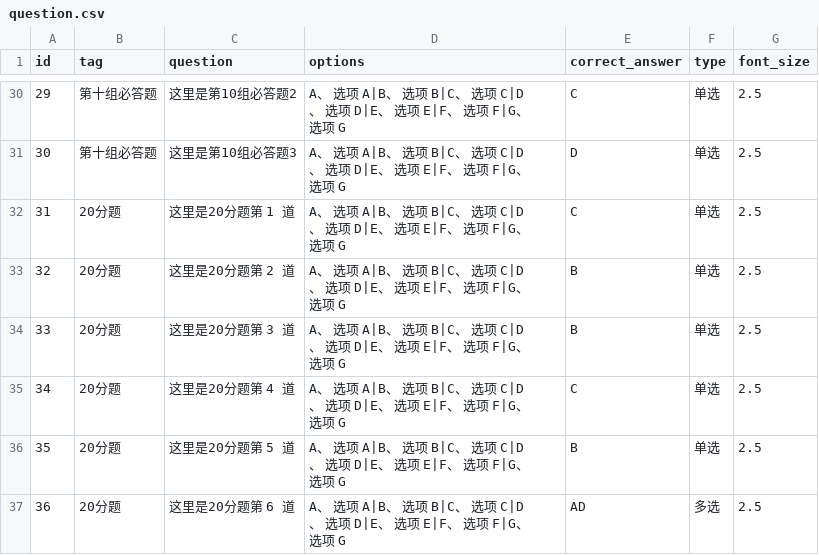
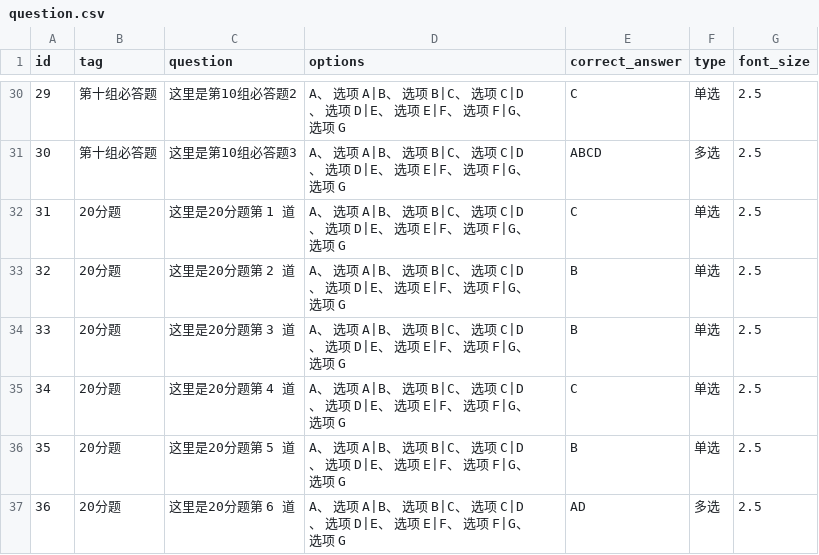
Before and after one commit to juryory/YangFanFinal, a CSV file: data/question.csv, drawn as a sheet; only a part is shown, gaps mark what is left out; the diff covers the shown part only.

```diff
--- a/data/question.csv
+++ b/data/question.csv
@@ -30,3 +30,3 @@
 29,第十组必答题,这里是第10组必答题2,A、 选项 A|B、 选项 B|C、 选项 C|D、 选项 D|E、 选项 E|F、 选项 F|G、选项 G,C,单选,2.5
-30,第十组必答题,这里是第10组必答题3,A、 选项 A|B、 选项 B|C、 选项 C|D、 选项 D|E、 选项 E|F、 选项 F|G、选项 G,D,单选,2.5
+30,第十组必答题,这里是第10组必答题3,A、 选项 A|B、 选项 B|C、 选项 C|D、 选项 D|E、 选项 E|F、 选项 F|G、选项 G,ABCD,多选,2.5
 31,20分题,这里是20分题第 1 道,A、 选项 A|B、 选项 B|C、 选项 C|D、 选项 D|E、 选项 E|F、 选项 F|G、选项 G,C,单选,2.5
```
Also changed, not shown: 33 edited cells elsewhere in this file, 3 other files.
